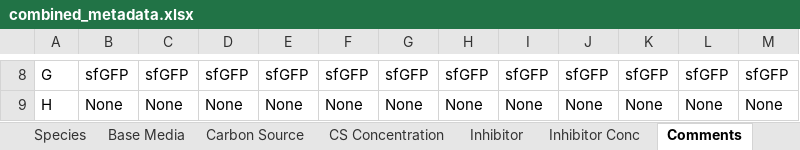
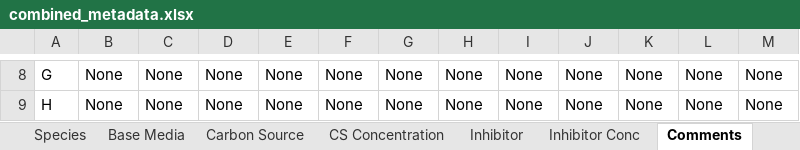
Before and after one commit to nahanoo/curves, an Excel workbook: data/240903_fran/nut_gradient_repeat_1_plate_1/combined_metadata.xlsx, sheet Comments, drawn as a sheet; only a part is shown, gaps mark what is left out; values as stored, in another font and other column widths than the file's, no borders; the diff covers the shown part only; the diff names each change by its address in the sheet, - before the commit and + after, or states it on an @@ line.

```diff
--- a/data/240903_fran/nut_gradient_repeat_1_plate_1/combined_metadata.xlsx (sheet Comments)
+++ b/data/240903_fran/nut_gradient_repeat_1_plate_1/combined_metadata.xlsx (sheet Comments)
-B8: sfGFP
+B8: None
-C8: sfGFP
+C8: None
-D8: sfGFP
+D8: None
-E8: sfGFP
+E8: None
-F8: sfGFP
+F8: None
-G8: sfGFP
+G8: None
-H8: sfGFP
+H8: None
-I8: sfGFP
+I8: None
-J8: sfGFP
+J8: None
-K8: sfGFP
+K8: None
-L8: sfGFP
+L8: None
-M8: sfGFP
+M8: None
```
Also changed, not shown: 72 edited cells elsewhere in this sheet, sheet Species, sheet Metadata, data/240903_fran/nut_gradient_repeat_1_plate_2/combined_metadata.xlsx, data/240903_fran/nut_gradient_repeat_2_plate_1/combined_metadata.xlsx, 19 other files.
